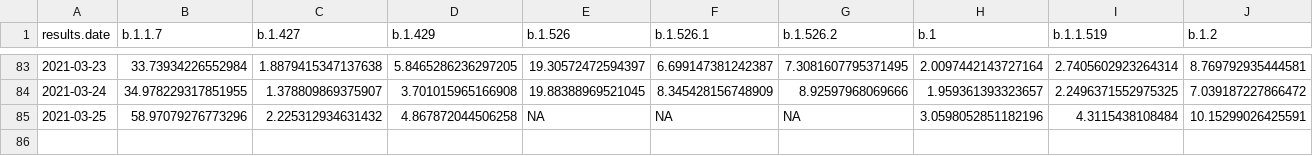
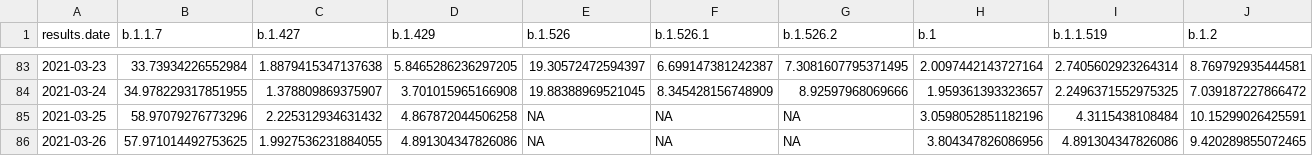
Before and after one commit to will-r-chase/covid_variant_scraper, a CSV file: data-raw/data.csv, drawn as a sheet; only a part is shown, gaps mark what is left out; rows hold the shown columns only; the diff names each change by its address in the sheet, - before the commit and + after, or states it on an @@ line.

```diff
--- a/data-raw/data.csv
+++ b/data-raw/data.csv
+row 86: 2021-03-26 | 57.971014492753625 | 1.9927536231884055 | 4.891304347826086 | NA | NA | NA | 3.804347826086956 | 4.891304347826086 | 9.420289855072465
```
